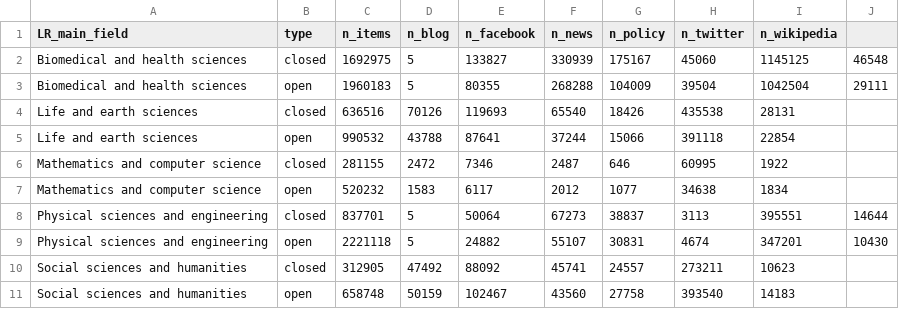
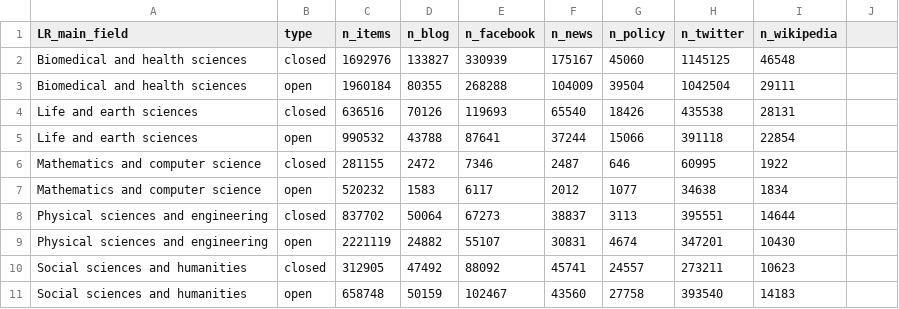
Before and after one commit to nicholasmfraser/oa_altmetrics_cwts, a CSV file: data/oa_altmetrics_coverage_classification.csv, drawn as a sheet.

Commit message:
Added OA altmetrics coverage calculation for classifications

```diff
--- a/data/oa_altmetrics_coverage_classification.csv
+++ b/data/oa_altmetrics_coverage_classification.csv
@@ -1,4 +1,4 @@
 LR_main_field,type,n_items,n_blog,n_facebook,n_news,n_policy,n_twitter,n_wikipedia
-Biomedical and health sciences,closed,1692975,5,133827,330939,175167,45060,1145125,46548
-Biomedical and health sciences,open,1960183,5,80355,268288,104009,39504,1042504,29111
+Biomedical and health sciences,closed,1692976,133827,330939,175167,45060,1145125,46548
+Biomedical and health sciences,open,1960184,80355,268288,104009,39504,1042504,29111
 Life and earth sciences,closed,636516,70126,119693,65540,18426,435538,28131
@@ -7,4 +7,4 @@ Mathematics and computer science,closed,281155,2472,7346,2487,646,60995,1922
 Mathematics and computer science,open,520232,1583,6117,2012,1077,34638,1834
-Physical sciences and engineering,closed,837701,5,50064,67273,38837,3113,395551,14644
-Physical sciences and engineering,open,2221118,5,24882,55107,30831,4674,347201,10430
+Physical sciences and engineering,closed,837702,50064,67273,38837,3113,395551,14644
+Physical sciences and engineering,open,2221119,24882,55107,30831,4674,347201,10430
 Social sciences and humanities,closed,312905,47492,88092,45741,24557,273211,10623
```
